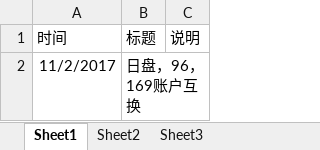
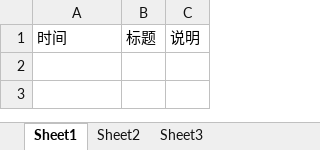
Before and after one commit to 19199883/MyDoc, an Excel workbook: meditations/docs/ToDos.xlsx, sheet Sheet1, drawn as a sheet; values as stored, in another font and other column widths than the file's, no borders; table styles not drawn; the diff names each change by its address in the sheet, - before the commit and + after, or states it on an @@ line.

Commit message:
update personal info

```diff
--- a/meditations/docs/ToDos.xlsx (sheet Sheet1)
+++ b/meditations/docs/ToDos.xlsx (sheet Sheet1)
-row 2: 11/2/2017 | 日盘，96，169账户互换
```
